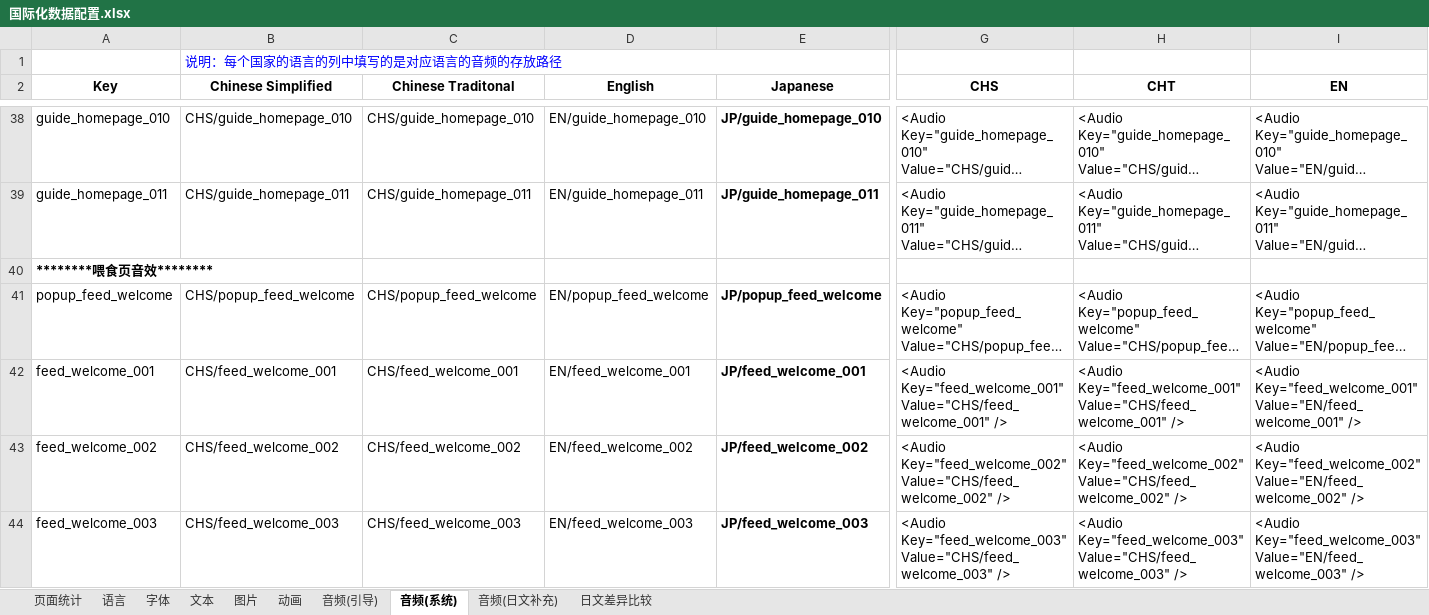
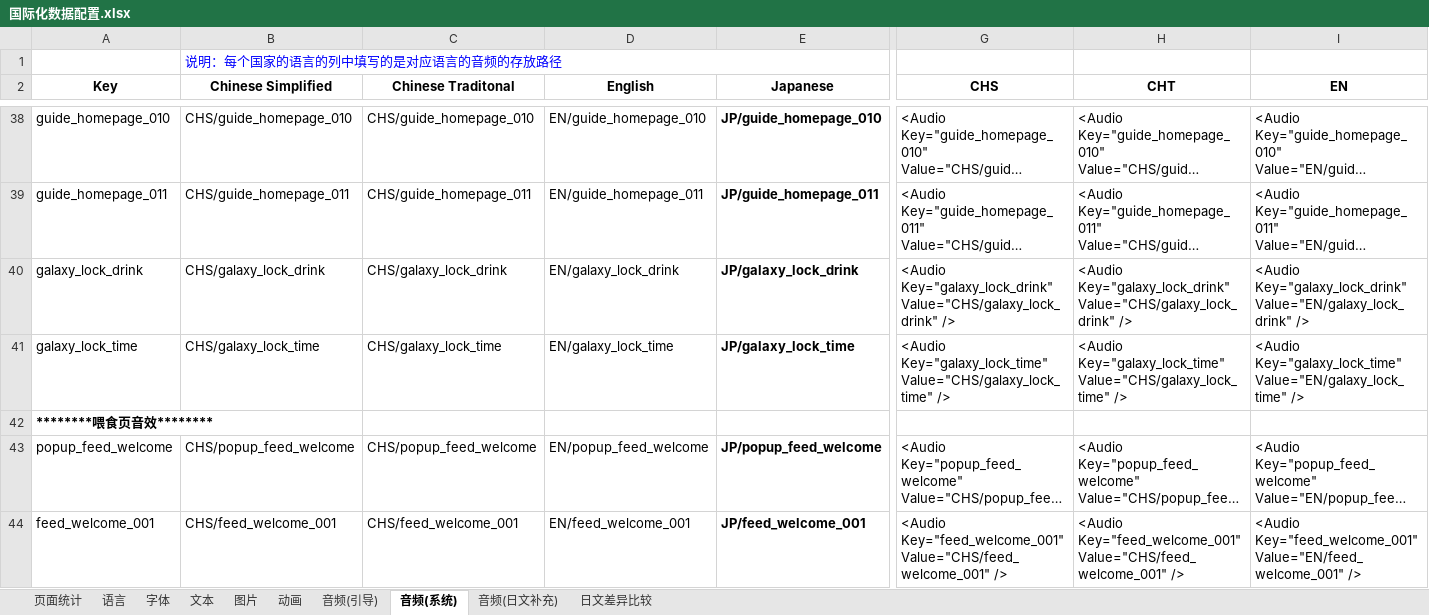
Before and after one commit to EarlyAnt/HankConfig, an Excel workbook: 国际化数据配置.xlsx, sheet 音频(系统), drawn as a sheet; only a part is shown, gaps mark what is left out; the shorter side is filled out with more unchanged rows; long unchanged cells end in …; values as stored, in another font and other column widths than the file's, no borders; conditional formats not drawn; rows hold the shown columns only; the diff names each change by its address in the sheet, - before the commit and + after, or states it on an @@ line.

```diff
--- a/国际化数据配置.xlsx (sheet 音频(系统))
+++ b/国际化数据配置.xlsx (sheet 音频(系统))
+row 40: galaxy_lock_drink | CHS/galaxy_lock_drink | CHS/galaxy_lock_drink | EN/galaxy_lock_drink | JP/galaxy_lock_drink | <Audio Key="galaxy_lock_drink" Value="CHS/galaxy_lock_drink" /> | <Audio Key="galaxy_lock_drink" Value="CHS/galaxy_lock_drink" /> | <Audio Key="galaxy_lock_drink" Value="EN/galaxy_lock_drink" />
+row 41: galaxy_lock_time | CHS/galaxy_lock_time | CHS/galaxy_lock_time | EN/galaxy_lock_time | JP/galaxy_lock_time | <Audio Key="galaxy_lock_time" Value="CHS/galaxy_lock_time" /> | <Audio Key="galaxy_lock_time" Value="CHS/galaxy_lock_time" /> | <Audio Key="galaxy_lock_time" Value="EN/galaxy_lock_time" />
```
Also changed, not shown: ConfigBuilder.xlsx, 2 other files.
